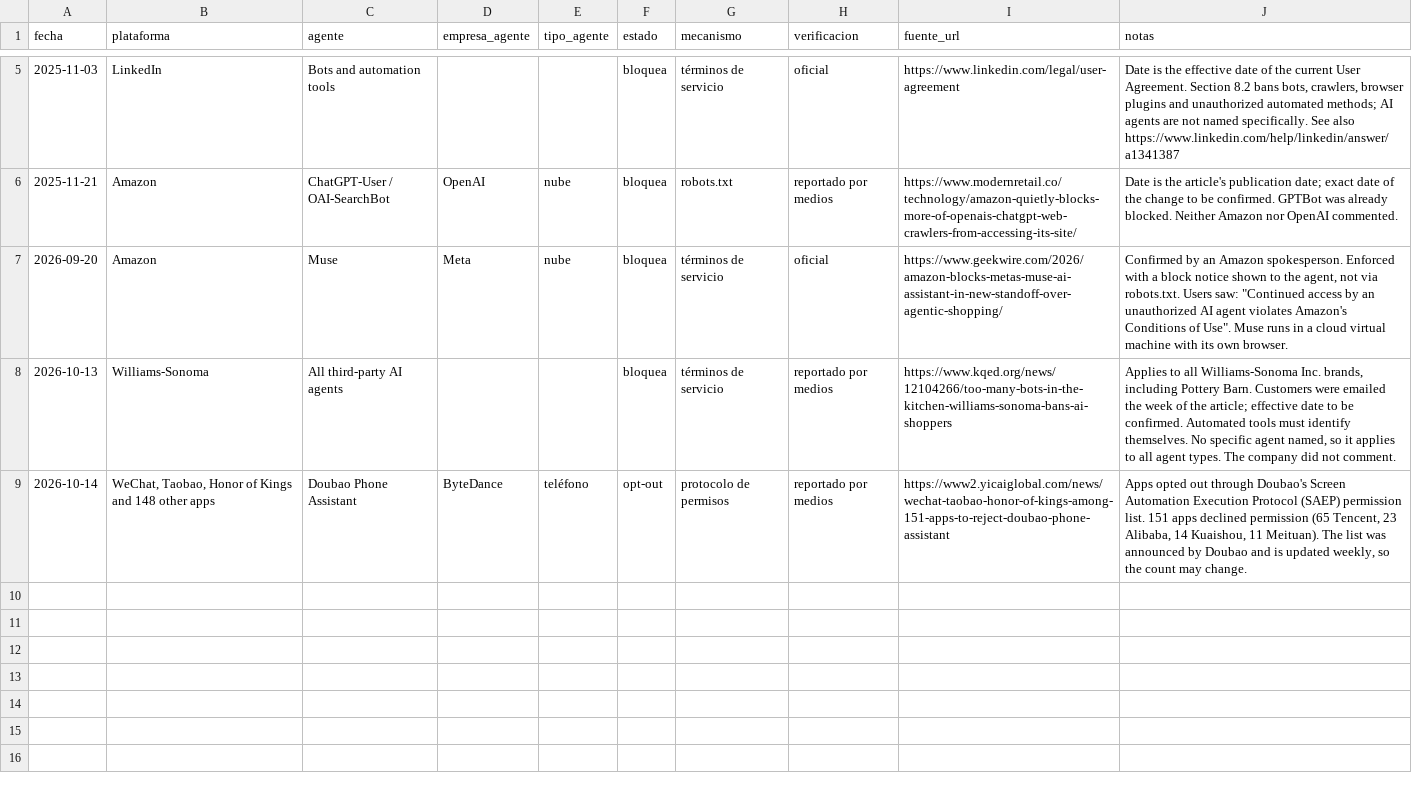
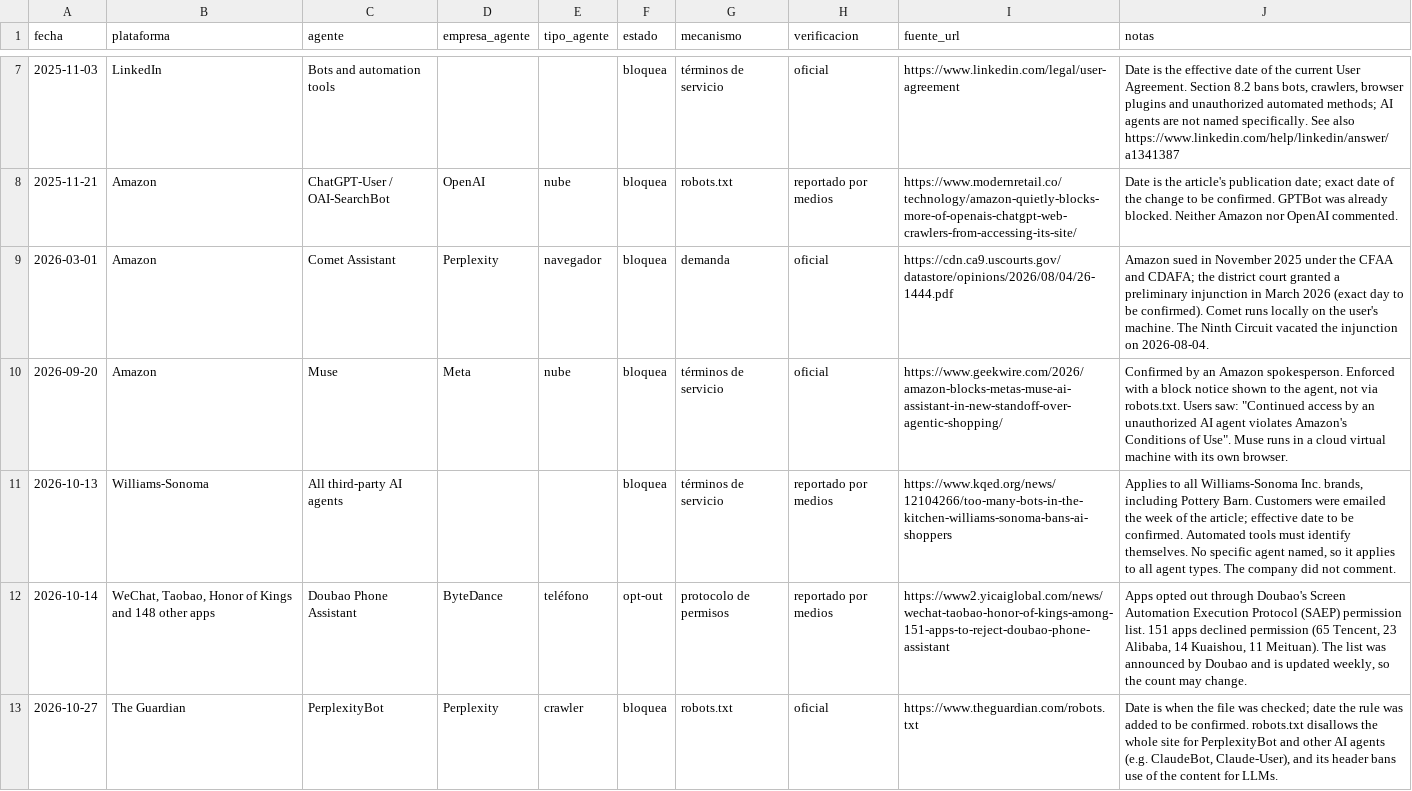
Before and after one commit to NeirenL/agent-access-tracker, a CSV file: data/events.csv, drawn as a sheet; only a part is shown, gaps mark what is left out; the diff covers the shown part only.

Commit message:
Add 4 verified cases: Dow Jones/NYP and Britannica lawsuits, Amazon v. Comet, The Guardian robots.txt

```diff
--- a/data/events.csv
+++ b/data/events.csv
@@ -6,2 +8,3 @@ fecha,plataforma,agente,empresa_agente,tipo_agente,estado,mecanismo,verificacion
 2025-11-21,Amazon,ChatGPT-User / OAI-SearchBot,OpenAI,nube,bloquea,robots.txt,reportado por medios,https://www.modernretail.co/technology/amazon-quietly-blocks-more-of-openais-chatgpt-web-crawlers-from-accessing-its-site/,"Date is the article's publication date; exact date of the change to be confirmed. GPTBot was already blocked. Neither Amazon nor OpenAI commented."
+2026-03-01,Amazon,Comet Assistant,Perplexity,navegador,bloquea,demanda,oficial,https://cdn.ca9.uscourts.gov/datastore/opinions/2026/08/04/26-1444.pdf,"Amazon sued in November 2025 under the CFAA and CDAFA; the district court granted a preliminary injunction in March 2026 (exact day to be confirmed). Comet runs locally on the user's machine. The Ninth Circuit vacated the injunction on 2026-08-04."
 2026-09-20,Amazon,Muse,Meta,nube,bloquea,términos de servicio,oficial,https://www.geekwire.com/2026/amazon-blocks-metas-muse-ai-assistant-in-new-standoff-over-agentic-shopping/,"Confirmed by an Amazon spokesperson. Enforced with a block notice shown to the agent, not via robots.txt. Users saw: ""Continued access by an unauthorized AI agent violates Amazon's Conditions of Use"". Muse runs in a cloud virtual machine with its own browser."
@@ -9 +12,2 @@ fecha,plataforma,agente,empresa_agente,tipo_agente,estado,mecanismo,verificacion
 2026-10-14,"WeChat, Taobao, Honor of Kings and 148 other apps",Doubao Phone Assistant,ByteDance,teléfono,opt-out,protocolo de permisos,reportado por medios,https://www2.yicaiglobal.com/news/wechat-taobao-honor-of-kings-among-151-apps-to-reject-doubao-phone-assistant,"Apps opted out through Doubao's Screen Automation Execution Protocol (SAEP) permission list. 151 apps declined permission (65 Tencent, 23 Alibaba, 14 Kuaishou, 11 Meituan). The list was announced by Doubao and is updated weekly, so the count may change."
+2026-10-27,The Guardian,PerplexityBot,Perplexity,crawler,bloquea,robots.txt,oficial,https://www.theguardian.com/robots.txt,"Date is when the file was checked; date the rule was added to be confirmed. robots.txt disallows the whole site for PerplexityBot and other AI agents (e.g. ClaudeBot, Claude-User), and its header bans use of the content for LLMs."
```
Also changed, not shown: 2 added rows elsewhere in this file.
